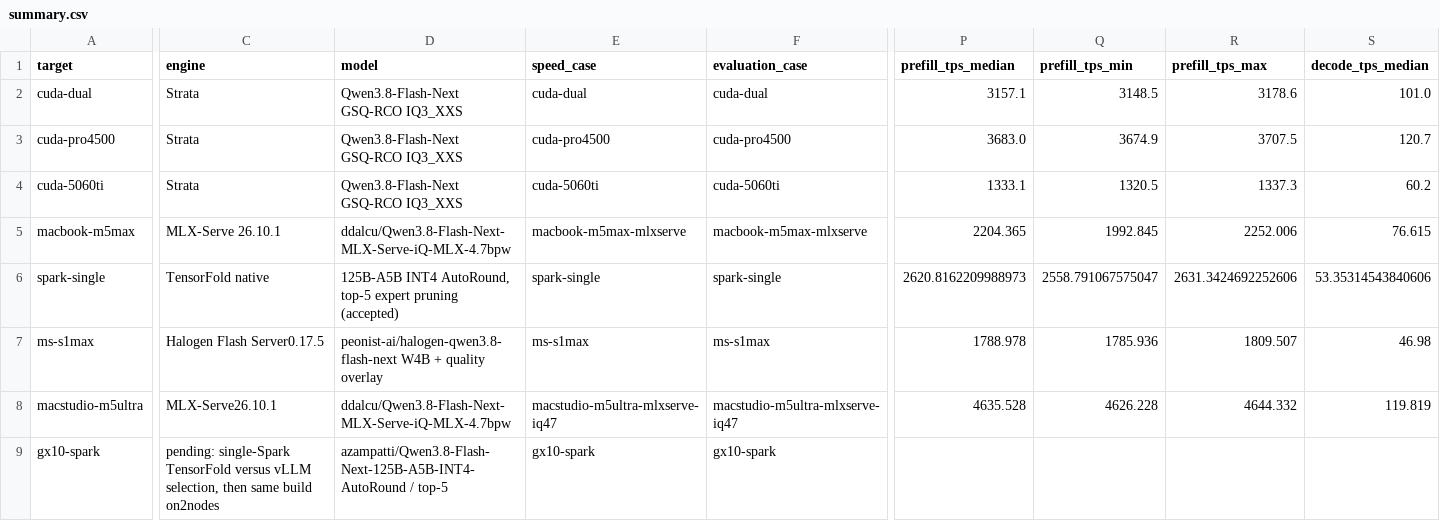
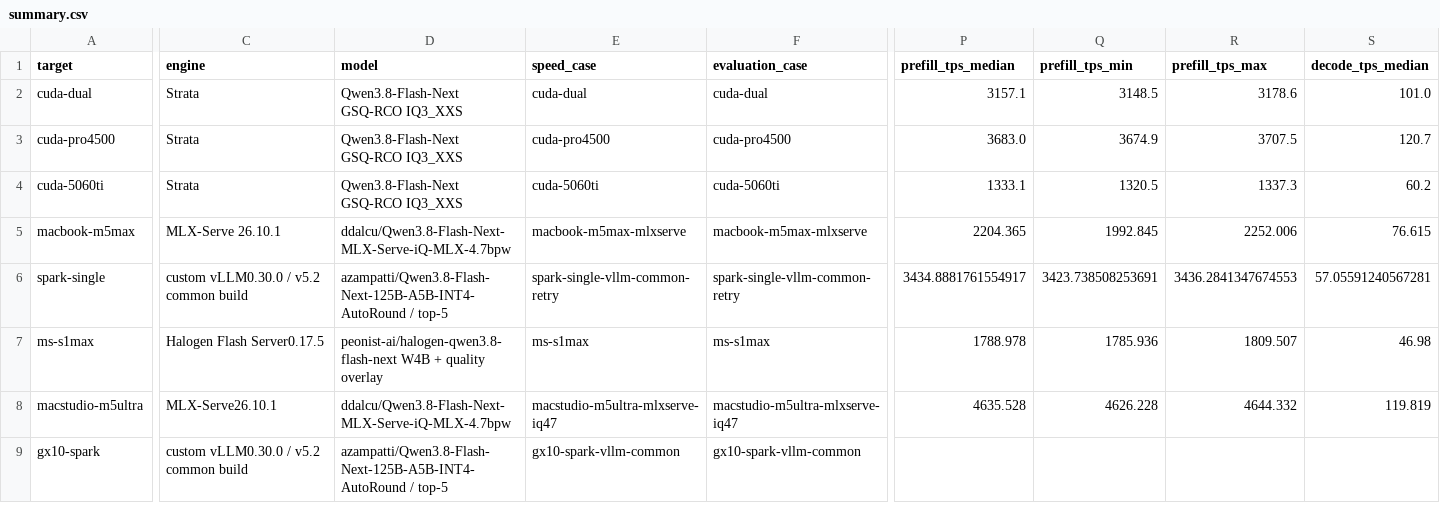
Before and after one commit to tjm8874/Qwen3.8FN_compare, a CSV file: data/summary.csv, drawn as a sheet; only a part is shown, gaps mark what is left out; the diff covers the shown part only; the diff names each change by its address in the sheet, - before the commit and + after, or states it on an @@ line.

Commit message:
Select common vLLM build from measured single-Spark engine comparison

```diff
--- a/data/summary.csv
+++ b/data/summary.csv
-C6 (engine): TensorFold native
+C6 (engine): custom vLLM0.30.0 / v5.2 common build
-D6 (model): 125B-A5B INT4 AutoRound, top-5 expert pruning (accepted)
+D6 (model): azampatti/Qwen3.8-Flash-Next-125B-A5B-INT4-AutoRound / top-5
-E6 (speed_case): spark-single
+E6 (speed_case): spark-single-vllm-common-retry
-F6 (evaluation_case): spark-single
+F6 (evaluation_case): spark-single-vllm-common-retry
-P6 (prefill_tps_median): 2620.8162209988973
+P6 (prefill_tps_median): 3434.8881761554917
-Q6 (prefill_tps_min): 2558.791067575047
+Q6 (prefill_tps_min): 3423.738508253691
-R6 (prefill_tps_max): 2631.3424692252606
+R6 (prefill_tps_max): 3436.2841347674553
-S6 (decode_tps_median): 53.35314543840606
+S6 (decode_tps_median): 57.05591240567281
-C9 (engine): pending: single-Spark TensorFold versus vLLM selection, then same build on2nodes
+C9 (engine): custom vLLM0.30.0 / v5.2 common build
-E9 (speed_case): gx10-spark
+E9 (speed_case): gx10-spark-vllm-common
-F9 (evaluation_case): gx10-spark
+F9 (evaluation_case): gx10-spark-vllm-common
```
Also changed, not shown: 8 edited cells elsewhere in this file, 33 other files.
